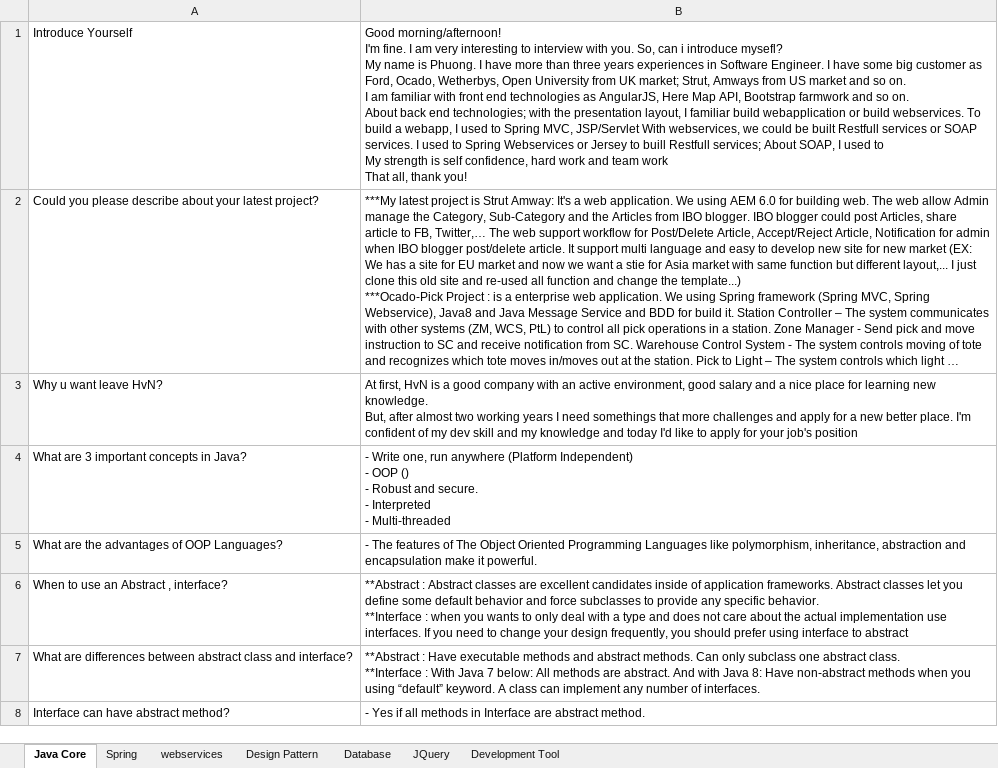
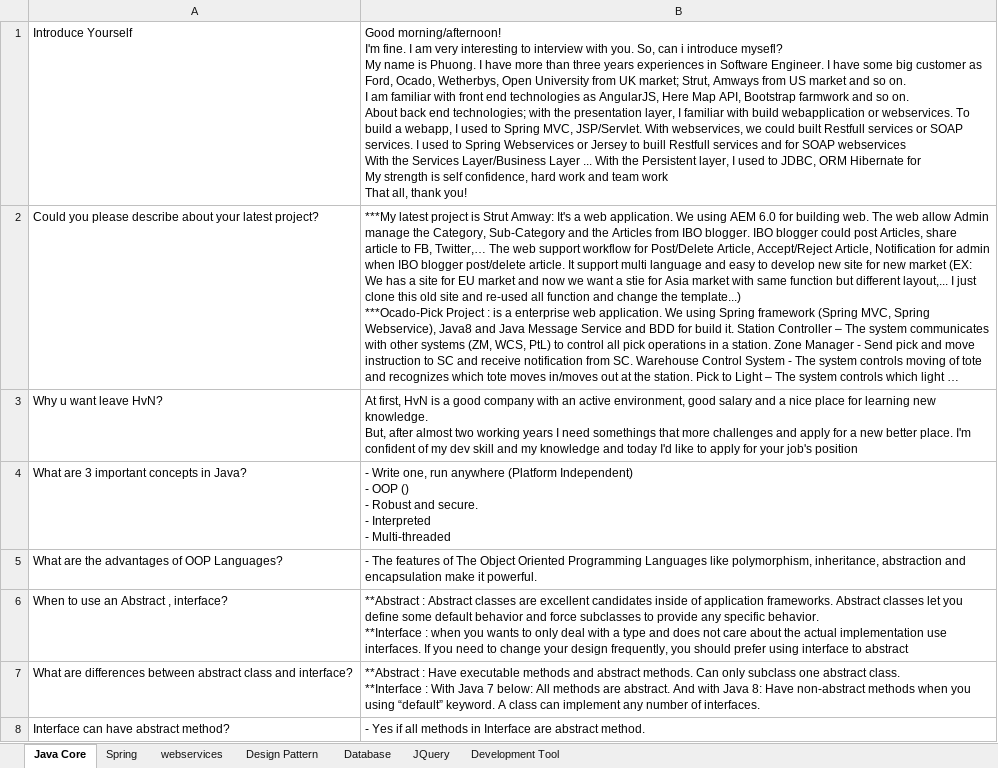
Before and after one commit to anhphuong190190/Repositories, an Excel workbook: Question Interview/Question Bank.xlsx, sheet Java Core, drawn as a sheet; only a part is shown; long unchanged cells end in …; values as stored, in another font and other column widths than the file's, no borders; ↵ is a line break in a cell; the diff names each change by its address in the sheet, - before the commit and + after, or states it on an @@ line.

Commit message:
update introduce myself

```diff
--- a/Question Interview/Question Bank.xlsx (sheet Java Core)
+++ b/Question Interview/Question Bank.xlsx (sheet Java Core)
-B1: …the presentation layout, I familiar build webapplication or build webservices. To build a webapp, I used to Spring MVC, JSP/Servlet With webservices, we could be built Restfull services or SOAP services. I used to Spring Webservices or Jersey to buill Restfull services; About SOAP, I used to ↵ My strength…
+B1: …the presentation layer, I familiar with build webapplication or webservices. To build a webapp, I used to Spring MVC, JSP/Servlet. With webservices, we could built Restfull services or SOAP services. I used to Spring Webservices or Jersey to buill Restfull services and for SOAP webservices ↵ With the Services Layer/Business Layer ... With the Persistent layer, I used to JDBC, ORM Hibernate for ↵ My strength…
```
